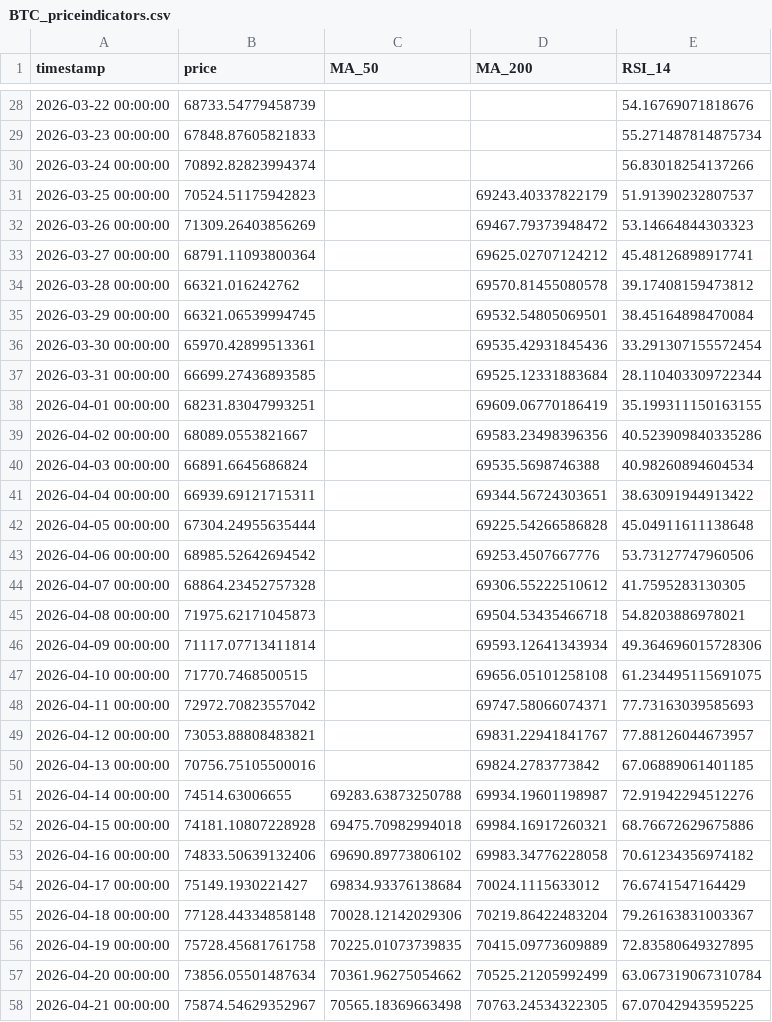
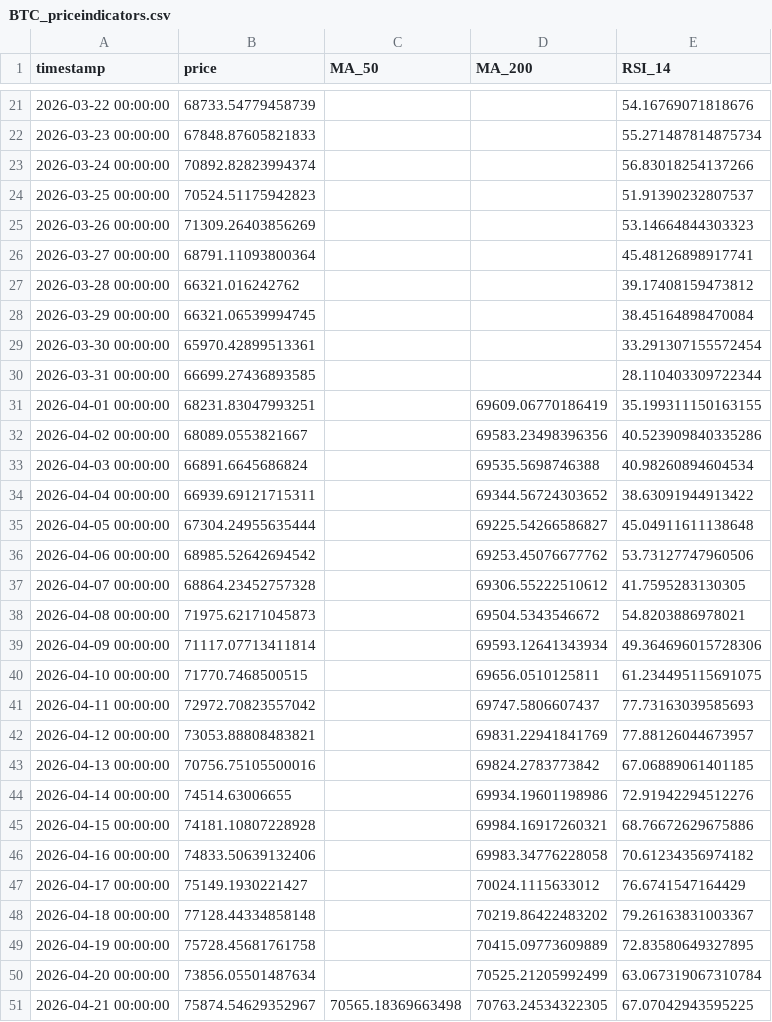
Before and after one commit to rfrm-dao/MarketDataResearch2, a CSV file: BTC_priceindicators.csv, drawn as a sheet; only a part is shown, gaps mark what is left out; the diff covers the shown part only.

```diff
--- a/BTC_priceindicators.csv
+++ b/BTC_priceindicators.csv
@@ -30,9 +23,9 @@ timestamp,price,MA_50,MA_200,RSI_14
 2026-03-24 00:00:00,70892.82823994374,,,56.83018254137266
-2026-03-25 00:00:00,70524.51175942823,,69243.40337822179,51.91390232807537
-2026-03-26 00:00:00,71309.26403856269,,69467.79373948472,53.14664844303323
-2026-03-27 00:00:00,68791.11093800364,,69625.02707124212,45.48126898917741
-2026-03-28 00:00:00,66321.016242762,,69570.81455080578,39.17408159473812
-2026-03-29 00:00:00,66321.06539994745,,69532.54805069501,38.45164898470084
-2026-03-30 00:00:00,65970.42899513361,,69535.42931845436,33.291307155572454
-2026-03-31 00:00:00,66699.27436893585,,69525.12331883684,28.110403309722344
+2026-03-25 00:00:00,70524.51175942823,,,51.91390232807537
+2026-03-26 00:00:00,71309.26403856269,,,53.14664844303323
+2026-03-27 00:00:00,68791.11093800364,,,45.48126898917741
+2026-03-28 00:00:00,66321.016242762,,,39.17408159473812
+2026-03-29 00:00:00,66321.06539994745,,,38.45164898470084
+2026-03-30 00:00:00,65970.42899513361,,,33.291307155572454
+2026-03-31 00:00:00,66699.27436893585,,,28.110403309722344
 2026-04-01 00:00:00,68231.83047993251,,69609.06770186419,35.199311150163155
@@ -40,19 +33,19 @@ timestamp,price,MA_50,MA_200,RSI_14
 2026-04-03 00:00:00,66891.6645686824,,69535.5698746388,40.98260894604534
-2026-04-04 00:00:00,66939.69121715311,,69344.56724303651,38.63091944913422
-2026-04-05 00:00:00,67304.24955635444,,69225.54266586828,45.04911611138648
-2026-04-06 00:00:00,68985.52642694542,,69253.4507667776,53.73127747960506
+2026-04-04 00:00:00,66939.69121715311,,69344.56724303652,38.63091944913422
+2026-04-05 00:00:00,67304.24955635444,,69225.54266586827,45.04911611138648
+2026-04-06 00:00:00,68985.52642694542,,69253.45076677762,53.73127747960506
 2026-04-07 00:00:00,68864.23452757328,,69306.55222510612,41.7595283130305
-2026-04-08 00:00:00,71975.62171045873,,69504.53435466718,54.8203886978021
+2026-04-08 00:00:00,71975.62171045873,,69504.5343546672,54.8203886978021
 2026-04-09 00:00:00,71117.07713411814,,69593.12641343934,49.364696015728306
-2026-04-10 00:00:00,71770.7468500515,,69656.05101258108,61.234495115691075
-2026-04-11 00:00:00,72972.70823557042,,69747.58066074371,77.73163039585693
-2026-04-12 00:00:00,73053.88808483821,,69831.22941841767,77.88126044673957
+2026-04-10 00:00:00,71770.7468500515,,69656.0510125811,61.234495115691075
+2026-04-11 00:00:00,72972.70823557042,,69747.5806607437,77.73163039585693
+2026-04-12 00:00:00,73053.88808483821,,69831.22941841769,77.88126044673957
 2026-04-13 00:00:00,70756.75105500016,,69824.2783773842,67.06889061401185
-2026-04-14 00:00:00,74514.63006655,69283.63873250788,69934.19601198987,72.91942294512276
-2026-04-15 00:00:00,74181.10807228928,69475.70982994018,69984.16917260321,68.76672629675886
-2026-04-16 00:00:00,74833.50639132406,69690.89773806102,69983.34776228058,70.61234356974182
-2026-04-17 00:00:00,75149.1930221427,69834.93376138684,70024.1115633012,76.6741547164429
-2026-04-18 00:00:00,77128.44334858148,70028.12142029306,70219.86422483204,79.26163831003367
-2026-04-19 00:00:00,75728.45681761758,70225.01073739835,70415.09773609889,72.83580649327895
-2026-04-20 00:00:00,73856.05501487634,70361.96275054662,70525.21205992499,63.067319067310784
+2026-04-14 00:00:00,74514.63006655,,69934.19601198986,72.91942294512276
+2026-04-15 00:00:00,74181.10807228928,,69984.16917260321,68.76672629675886
+2026-04-16 00:00:00,74833.50639132406,,69983.34776228058,70.61234356974182
+2026-04-17 00:00:00,75149.1930221427,,70024.1115633012,76.6741547164429
+2026-04-18 00:00:00,77128.44334858148,,70219.86422483202,79.26163831003367
+2026-04-19 00:00:00,75728.45681761758,,70415.09773609889,72.83580649327895
+2026-04-20 00:00:00,73856.05501487634,,70525.21205992499,63.067319067310784
 2026-04-21 00:00:00,75874.54629352967,70565.18369663498,70763.24534322305,67.07042943595225
```
Also changed, not shown: 8 added rows, 8 removed rows and 9 edited cells elsewhere in this file, ETH_priceindicators.csv.
